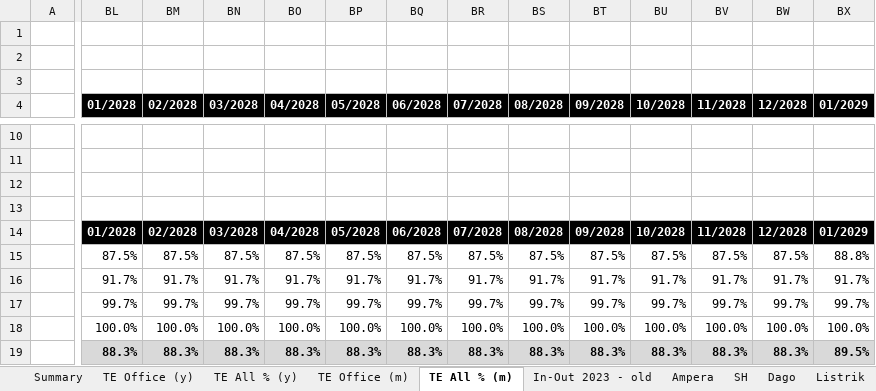
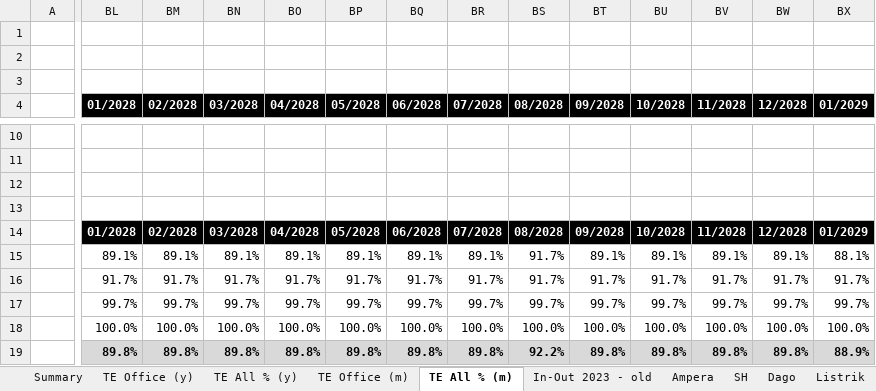
Before and after one commit to samawi/office, an Excel workbook: revenue-streamlit/revenue 2024 2033 simulation yearly.xlsx, sheet TE All % (m), drawn as a sheet; only a part is shown, gaps mark what is left out; values as stored, in another font and other column widths than the file's, no borders; charts and pictures not drawn; the diff covers the shown part only; the diff names each change by its address in the sheet, - before the commit and + after, or states it on an @@ line.

```diff
--- a/revenue-streamlit/revenue 2024 2033 simulation yearly.xlsx (sheet TE All % (m))
+++ b/revenue-streamlit/revenue 2024 2033 simulation yearly.xlsx (sheet TE All % (m))
-BL15 (01/2028): 87.5%
+BL15 (01/2028): 89.1%
-BM15 (02/2028): 87.5%
+BM15 (02/2028): 89.1%
-BN15 (03/2028): 87.5%
+BN15 (03/2028): 89.1%
-BO15 (04/2028): 87.5%
+BO15 (04/2028): 89.1%
-BP15 (05/2028): 87.5%
+BP15 (05/2028): 89.1%
-BQ15 (06/2028): 87.5%
+BQ15 (06/2028): 89.1%
-BR15 (07/2028): 87.5%
+BR15 (07/2028): 89.1%
-BS15 (08/2028): 87.5%
+BS15 (08/2028): 91.7%
-BT15 (09/2028): 87.5%
+BT15 (09/2028): 89.1%
-BU15 (10/2028): 87.5%
+BU15 (10/2028): 89.1%
-BV15 (11/2028): 87.5%
+BV15 (11/2028): 89.1%
-BW15 (12/2028): 87.5%
+BW15 (12/2028): 89.1%
-BX15 (01/2029): 88.8%
+BX15 (01/2029): 88.1%
-BL19 (01/2028): 88.3%
+BL19 (01/2028): 89.8%
-BM19 (02/2028): 88.3%
+BM19 (02/2028): 89.8%
-BN19 (03/2028): 88.3%
+BN19 (03/2028): 89.8%
-BO19 (04/2028): 88.3%
+BO19 (04/2028): 89.8%
-BP19 (05/2028): 88.3%
+BP19 (05/2028): 89.8%
-BQ19 (06/2028): 88.3%
+BQ19 (06/2028): 89.8%
-BR19 (07/2028): 88.3%
+BR19 (07/2028): 89.8%
-BS19 (08/2028): 88.3%
+BS19 (08/2028): 92.2%
-BT19 (09/2028): 88.3%
+BT19 (09/2028): 89.8%
-BU19 (10/2028): 88.3%
+BU19 (10/2028): 89.8%
-BV19 (11/2028): 88.3%
+BV19 (11/2028): 89.8%
-BW19 (12/2028): 88.3%
+BW19 (12/2028): 89.8%
-BX19 (01/2029): 89.5%
+BX19 (01/2029): 88.9%
```
Also changed, not shown: 94 edited cells elsewhere in this sheet, sheet TE Office (m), sheet TE Office (y), sheet Summary, sheet TE All % (y), sheet Listrik, sheet Parkir, other sheet tabs, charts or pictures, revenue-streamlit/Floorstake-V2-2023-8-31.xlsm, revenue-streamlit/revenue 2024 2033 simulation yearly medco 383.xlsx, 7 other files.
